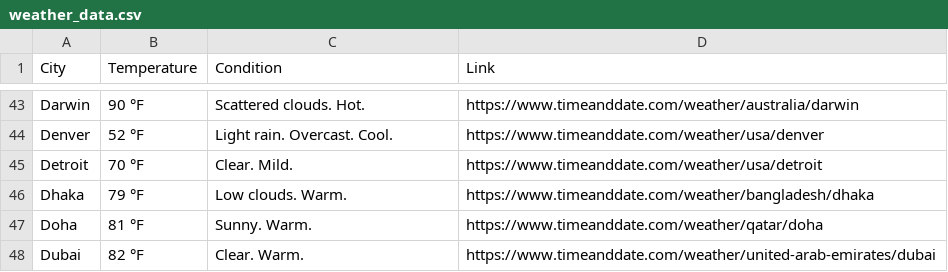
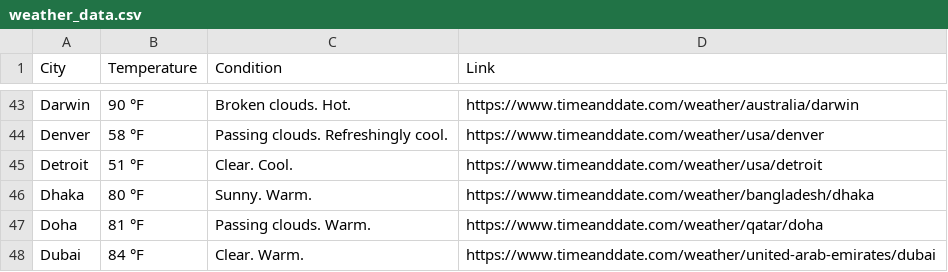
Before and after one commit to AnnaViktorovna/python_final, a CSV file: weather_data.csv, drawn as a sheet; only a part is shown, gaps mark what is left out; the diff covers the shown part only; the diff names each change by its address in the sheet, - before the commit and + after, or states it on an @@ line.

```diff
--- a/weather_data.csv
+++ b/weather_data.csv
-C43 (Condition): Scattered clouds. Hot.
+C43 (Condition): Broken clouds. Hot.
-B44 (Temperature): 52 °F
+B44 (Temperature): 58 °F
-C44 (Condition): Light rain. Overcast. Cool.
+C44 (Condition): Passing clouds. Refreshingly cool.
-B45 (Temperature): 70 °F
+B45 (Temperature): 51 °F
-C45 (Condition): Clear. Mild.
+C45 (Condition): Clear. Cool.
-B46 (Temperature): 79 °F
+B46 (Temperature): 80 °F
-C46 (Condition): Low clouds. Warm.
+C46 (Condition): Sunny. Warm.
-C47 (Condition): Sunny. Warm.
+C47 (Condition): Passing clouds. Warm.
-B48 (Temperature): 82 °F
+B48 (Temperature): 84 °F
```
Also changed, not shown: 64 edited cells elsewhere in this file.
